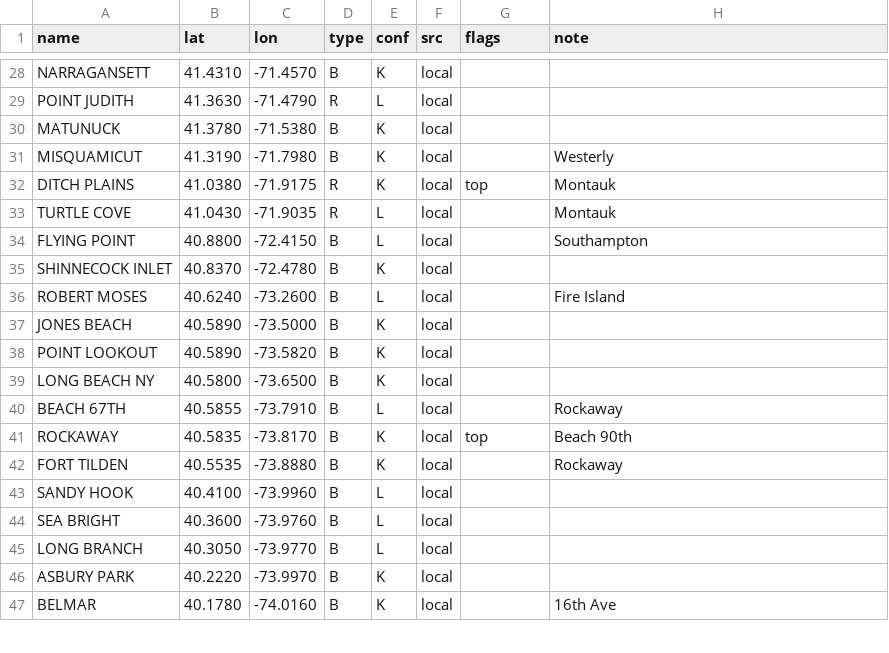
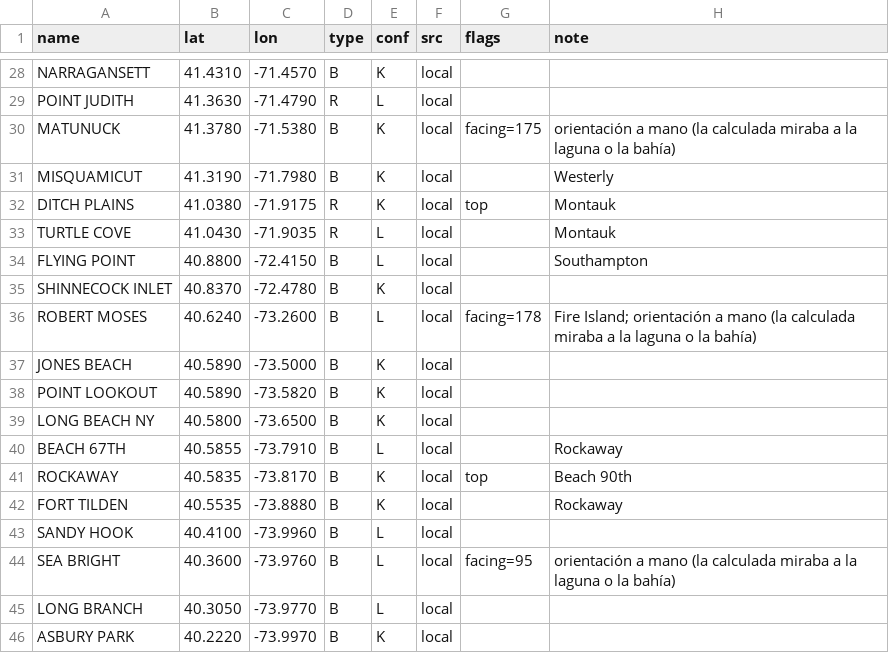
Before and after one commit to scgm11/surf-dawn-data, a CSV file: seeds/spots/US-NE.csv, drawn as a sheet; only a part is shown, gaps mark what is left out; the shorter side is filled out with more unchanged rows.

```diff
--- a/seeds/spots/US-NE.csv
+++ b/seeds/spots/US-NE.csv
@@ -29,3 +29,3 @@ NARRAGANSETT,41.4310,-71.4570,B,K,local,,
 POINT JUDITH,41.3630,-71.4790,R,L,local,,
-MATUNUCK,41.3780,-71.5380,B,K,local,,
+MATUNUCK,41.3780,-71.5380,B,K,local,facing=175,orientación a mano (la calculada miraba a la laguna o la bahía)
 MISQUAMICUT,41.3190,-71.7980,B,K,local,,Westerly
@@ -35,3 +35,3 @@ FLYING POINT,40.8800,-72.4150,B,L,local,,Southampton
 SHINNECOCK INLET,40.8370,-72.4780,B,K,local,,
-ROBERT MOSES,40.6240,-73.2600,B,L,local,,Fire Island
+ROBERT MOSES,40.6240,-73.2600,B,L,local,facing=178,Fire Island; orientación a mano (la calculada miraba a la laguna o la bahía)
 JONES BEACH,40.5890,-73.5000,B,K,local,,
@@ -43,3 +43,3 @@ FORT TILDEN,40.5535,-73.8880,B,K,local,,Rockaway
 SANDY HOOK,40.4100,-73.9960,B,L,local,,
-SEA BRIGHT,40.3600,-73.9760,B,L,local,,
+SEA BRIGHT,40.3600,-73.9760,B,L,local,facing=95,orientación a mano (la calculada miraba a la laguna o la bahía)
 LONG BRANCH,40.3050,-73.9770,B,L,local,,
```
Also changed, not shown: seeds/spots/AU-WA-PER.csv, seeds/spots/FR-PBA.csv, 18 other files.
